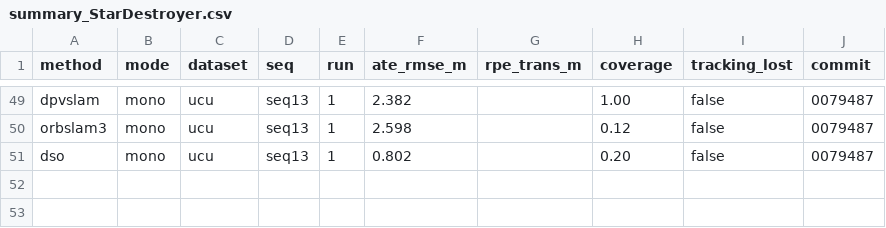
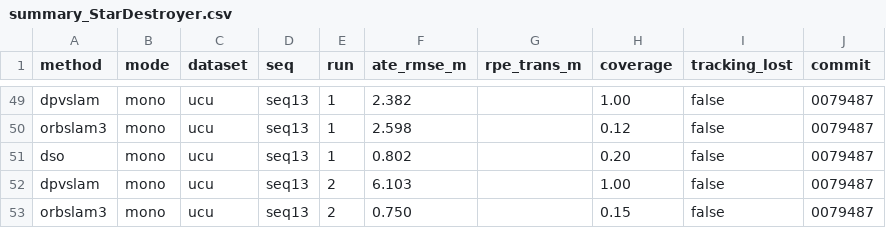
Before and after one commit to oToTak/slam-project-methods, a CSV file: results/summary_StarDestroyer.csv, drawn as a sheet; only a part is shown, gaps mark what is left out.

```diff
--- a/results/summary_StarDestroyer.csv
+++ b/results/summary_StarDestroyer.csv
@@ -51 +51,3 @@ orbslam3,mono,ucu,seq13,1,2.598,,0.12,false,0079487
 dso,mono,ucu,seq13,1,0.802,,0.20,false,0079487
+dpvslam,mono,ucu,seq13,2,6.103,,1.00,false,0079487
+orbslam3,mono,ucu,seq13,2,0.750,,0.15,false,0079487
```
Also changed, not shown: results/summary_extra_StarDestroyer.csv, 11 other files.
